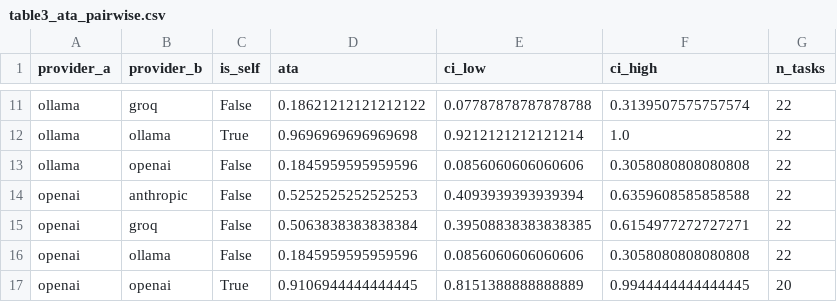
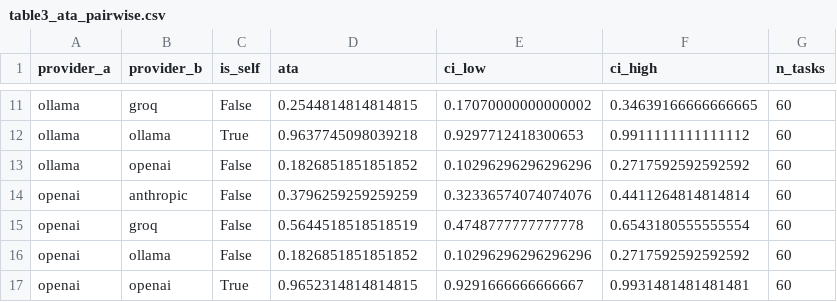
Before and after one commit to rbi-international/cross-provider-trust-benchmark, a CSV file: paper/tables/table3_ata_pairwise.csv, drawn as a sheet; only a part is shown, gaps mark what is left out; the diff covers the shown part only; the diff names each change by its address in the sheet, - before the commit and + after, or states it on an @@ line.

```diff
--- a/paper/tables/table3_ata_pairwise.csv
+++ b/paper/tables/table3_ata_pairwise.csv
-D11 (ata): 0.18621212121212122
+D11 (ata): 0.2544814814814815
-E11 (ci_low): 0.07787878787878788
+E11 (ci_low): 0.17070000000000002
-F11 (ci_high): 0.3139507575757574
+F11 (ci_high): 0.34639166666666665
-G11:G16 (n_tasks): 22
+G11:G16 (n_tasks): 60
-D12 (ata): 0.9696969696969698
+D12 (ata): 0.9637745098039218
-E12 (ci_low): 0.9212121212121214
+E12 (ci_low): 0.9297712418300653
-F12 (ci_high): 1.0
+F12 (ci_high): 0.9911111111111112
-D13 (ata): 0.1845959595959596
+D13 (ata): 0.1826851851851852
-E13 (ci_low): 0.0856060606060606
+E13 (ci_low): 0.10296296296296296
-F13 (ci_high): 0.3058080808080808
+F13 (ci_high): 0.2717592592592592
-D14 (ata): 0.5252525252525253
+D14 (ata): 0.3796259259259259
-E14 (ci_low): 0.4093939393939394
+E14 (ci_low): 0.32336574074074076
-F14 (ci_high): 0.6359608585858588
+F14 (ci_high): 0.4411264814814814
-D15 (ata): 0.5063838383838384
+D15 (ata): 0.5644518518518519
-E15 (ci_low): 0.39508838383838385
+E15 (ci_low): 0.4748777777777778
-F15 (ci_high): 0.6154977272727271
+F15 (ci_high): 0.6543180555555554
-D16 (ata): 0.1845959595959596
+D16 (ata): 0.1826851851851852
-E16 (ci_low): 0.0856060606060606
+E16 (ci_low): 0.10296296296296296
-F16 (ci_high): 0.3058080808080808
+F16 (ci_high): 0.2717592592592592
-D17 (ata): 0.9106944444444445
+D17 (ata): 0.9652314814814815
-E17 (ci_low): 0.8151388888888889
+E17 (ci_low): 0.9291666666666667
-F17 (ci_high): 0.9944444444444445
+F17 (ci_high): 0.9931481481481481
-G17 (n_tasks): 20
+G17 (n_tasks): 60
```
Also changed, not shown: 36 edited cells elsewhere in this file, paper/tables/table2_tsr_by_provider.csv, paper/tables/table2b_pairwise_providers.csv, 28 other files.
